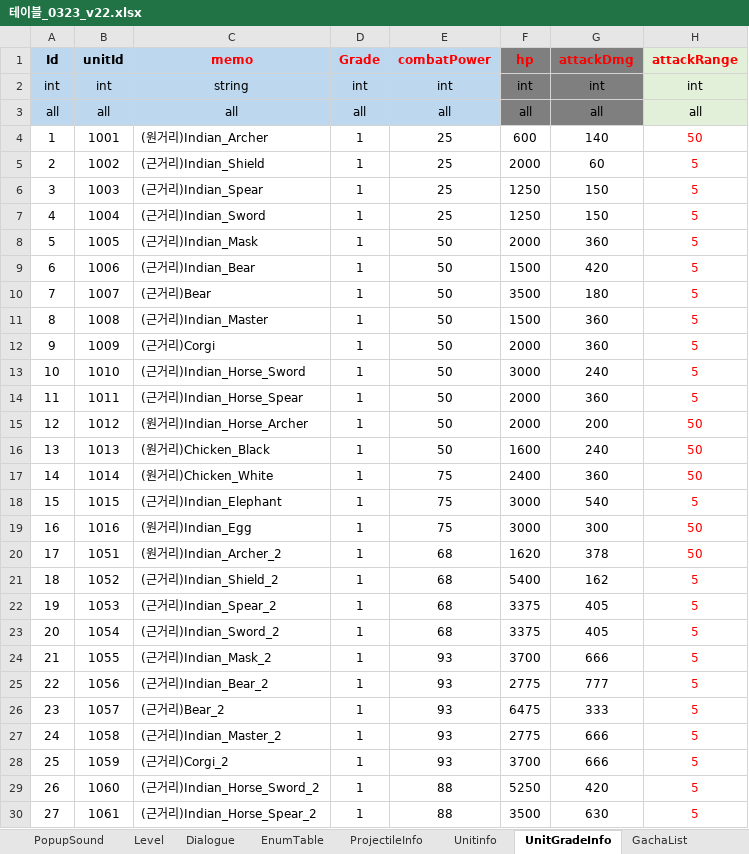
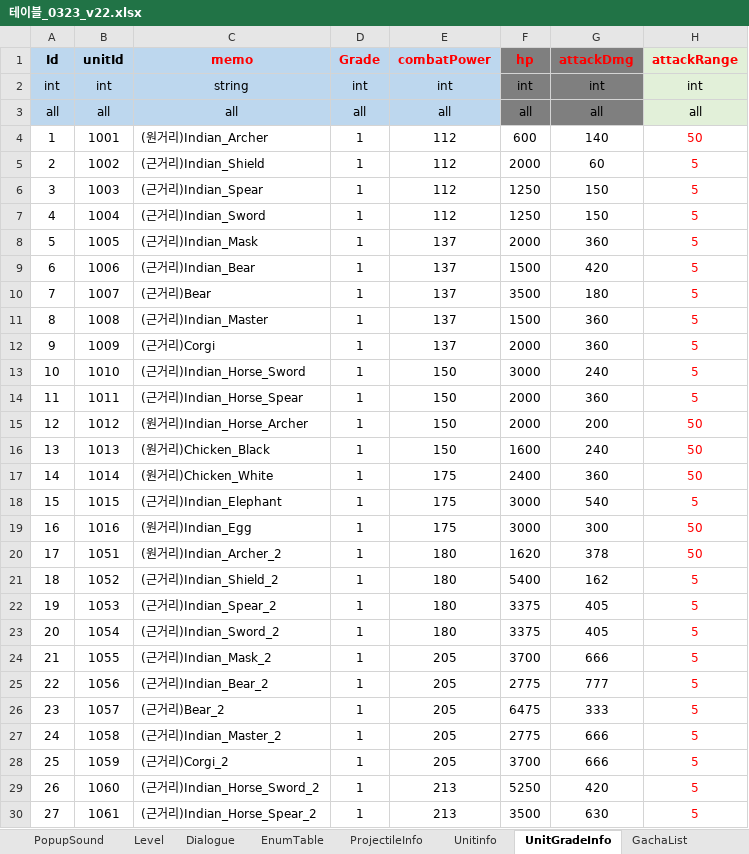
Before and after one commit to david0305mc/TowerDefense, an Excel workbook: ExcelToCSV/SrcFolder/테이블_0323_v22.xlsx, sheet UnitGradeInfo, drawn as a sheet; only a part is shown; values as stored, in another font and other column widths than the file's, no borders; conditional formats not drawn; the diff covers the shown part only; the diff names each change by its address in the sheet, - before the commit and + after, or states it on an @@ line.

```diff
--- a/ExcelToCSV/SrcFolder/테이블_0323_v22.xlsx (sheet UnitGradeInfo)
+++ b/ExcelToCSV/SrcFolder/테이블_0323_v22.xlsx (sheet UnitGradeInfo)
-E4:E7 (combatPower): 25
+E4:E7 (combatPower): 112
-E8:E12 (combatPower): 50
+E8:E12 (combatPower): 137
-E13:E16 (combatPower): 50
+E13:E16 (combatPower): 150
-E17:E19 (combatPower): 75
+E17:E19 (combatPower): 175
-E20:E23 (combatPower): 68
+E20:E23 (combatPower): 180
-E24:E28 (combatPower): 93
+E24:E28 (combatPower): 205
-E29:E30 (combatPower): 88
+E29:E30 (combatPower): 213
```
Also changed, not shown: 638 edited cells elsewhere in this sheet, sheet ref_Stage_Balance, 2 other files.
